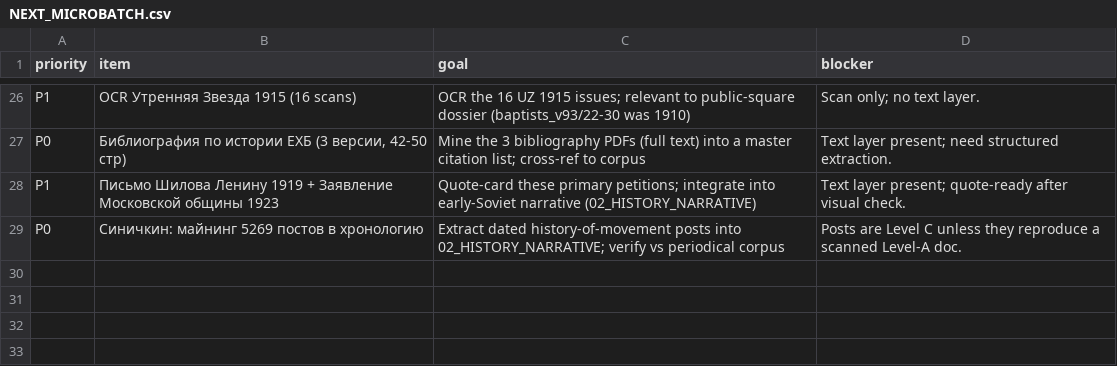
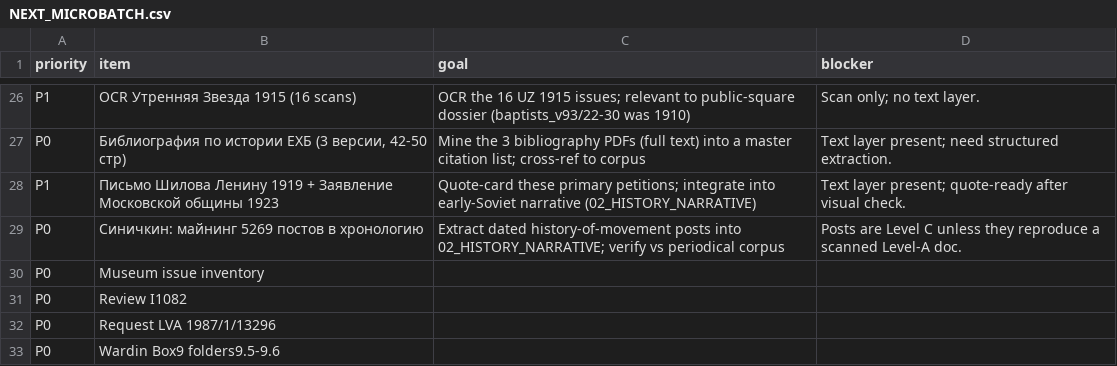
Before and after one commit to FedorMilovanov/Research, a CSV file: БАПТИСТЫ РОССИИ/baptists_v120_TRUE_GROUPED/data/NEXT_MICROBATCH.csv, drawn as a sheet; only a part is shown, gaps mark what is left out.

```diff
--- a/БАПТИСТЫ РОССИИ/baptists_v120_TRUE_GROUPED/data/NEXT_MICROBATCH.csv
+++ b/БАПТИСТЫ РОССИИ/baptists_v120_TRUE_GROUPED/data/NEXT_MICROBATCH.csv
@@ -29 +29,5 @@ P1,Письмо Шилова Ленину 1919 + Заявление Москов
 P0,Синичкин: майнинг 5269 постов в хронологию,Extract dated history-of-movement posts into 02_HISTORY_NARRATIVE; verify vs periodical corpus,Posts are Level C unless they reproduce a scanned Level-A doc.
+P0,Museum issue inventory,,
+P0,Review I1082,,
+P0,Request LVA 1987/1/13296,,
+P0,Wardin Box9 folders9.5-9.6,,
```
Also changed, not shown: БАПТИСТЫ РОССИИ/baptists_v120_TRUE_GROUPED/data/PROOF_STATUS_LEDGER.csv, БАПТИСТЫ РОССИИ/baptists_v120_TRUE_GROUPED/data/SOURCE_ANCHORS.csv, 4 other files.
